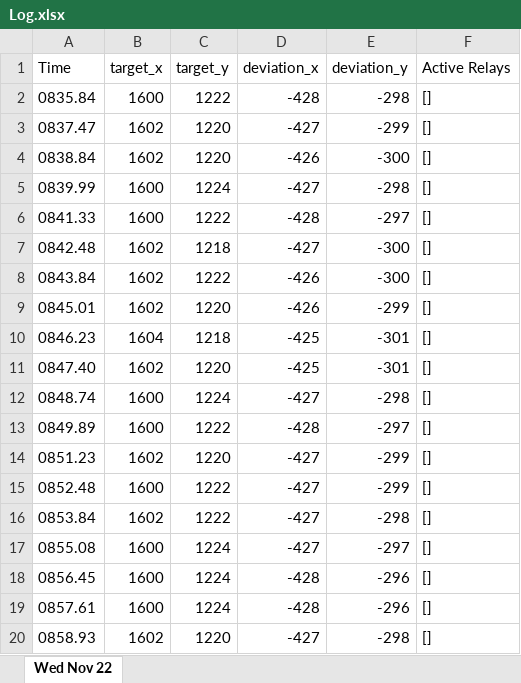
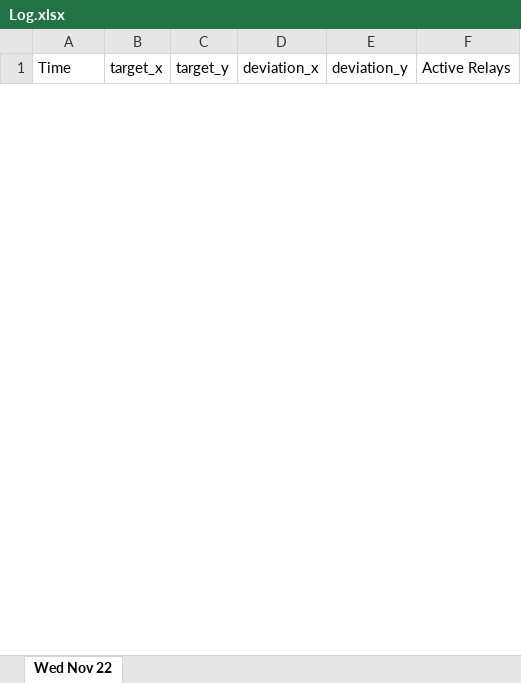
Before and after one commit to tobiasKurz1/MoonGuider, an Excel workbook: Logs/Log.xlsx, sheet Wed Nov 22, drawn as a sheet; only a part is shown; values as stored, in another font and other column widths than the file's, no borders; removed rows and columns are numbered as before the commit, all else as after; the diff covers the shown part only; the diff names each change by its address in the sheet, - before the commit and + after, or states it on an @@ line.

Commit message:
new

```diff
--- a/Logs/Log.xlsx (sheet Wed Nov 22)
+++ b/Logs/Log.xlsx (sheet Wed Nov 22)
-row 2: 0835.84 | 1600 | 1222 | -428 | -298 | []
-row 3: 0837.47 | 1602 | 1220 | -427 | -299 | []
-row 4: 0838.84 | 1602 | 1220 | -426 | -300 | []
-row 5: 0839.99 | 1600 | 1224 | -427 | -298 | []
-row 6: 0841.33 | 1600 | 1222 | -428 | -297 | []
-row 7: 0842.48 | 1602 | 1218 | -427 | -300 | []
-row 8: 0843.84 | 1602 | 1222 | -426 | -300 | []
-row 9: 0845.01 | 1602 | 1220 | -426 | -299 | []
-row 10: 0846.23 | 1604 | 1218 | -425 | -301 | []
-row 11: 0847.40 | 1602 | 1220 | -425 | -301 | []
-row 12: 0848.74 | 1600 | 1224 | -427 | -298 | []
-row 13: 0849.89 | 1600 | 1222 | -428 | -297 | []
-row 14: 0851.23 | 1602 | 1220 | -427 | -299 | []
-row 15: 0852.48 | 1600 | 1222 | -427 | -299 | []
-row 16: 0853.84 | 1602 | 1222 | -427 | -298 | []
-row 17: 0855.08 | 1600 | 1224 | -427 | -297 | []
-row 18: 0856.45 | 1600 | 1224 | -428 | -296 | []
-row 19: 0857.61 | 1600 | 1224 | -428 | -296 | []
-row 20: 0858.93 | 1602 | 1220 | -427 | -298 | []
```
Also changed, not shown: 21 added rows and 232 removed rows elsewhere in this sheet.
